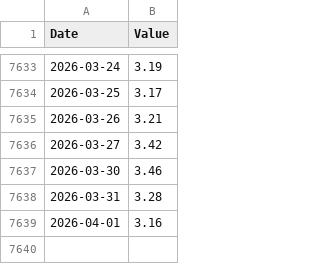
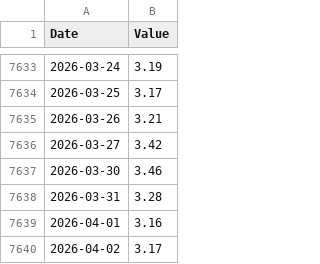
Before and after one commit to jonsflow/risk-model, a CSV file: data/fred/BAMLH0A0HYM2.csv, drawn as a sheet; only a part is shown, gaps mark what is left out; the diff names each change by its address in the sheet, - before the commit and + after, or states it on an @@ line.

```diff
--- a/data/fred/BAMLH0A0HYM2.csv
+++ b/data/fred/BAMLH0A0HYM2.csv
+row 7640: 2026-04-02 | 3.17
```
Also changed, not shown: data/fred/DFEDTARL.csv, data/fred/DFEDTARU.csv, 6 other files.
